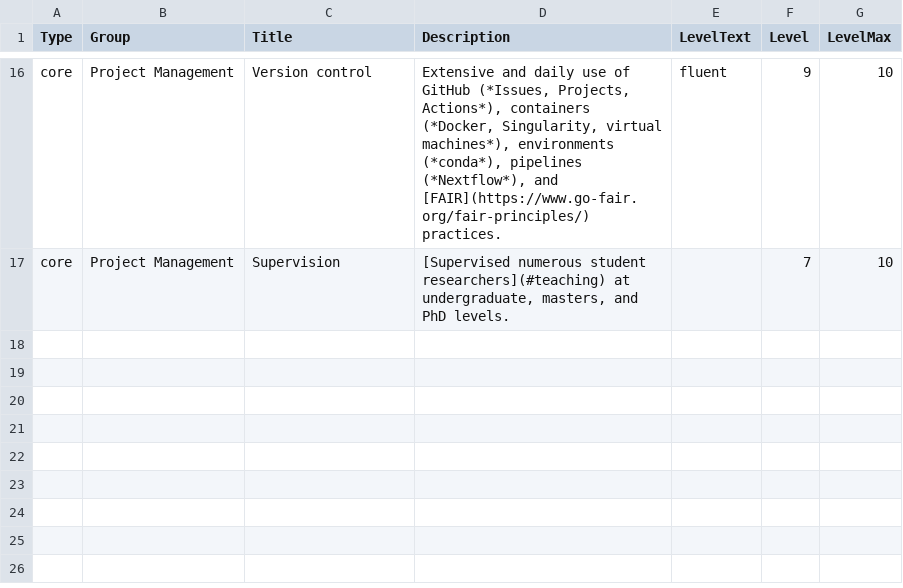
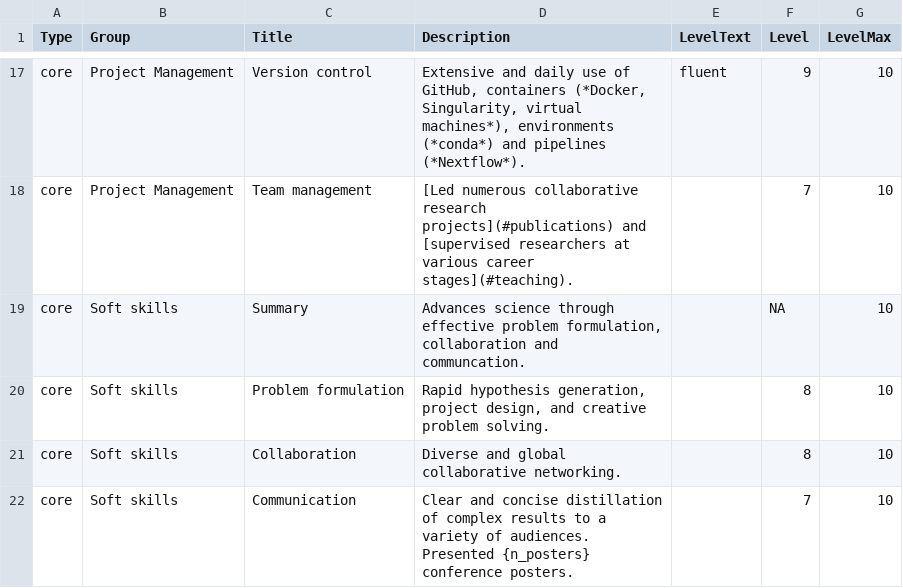
Before and after one commit to bschilder/CV, a CSV file: cv_data/skills.csv, drawn as a sheet; only a part is shown, gaps mark what is left out; addresses are those after the commit; the diff covers the shown part only; the diff names each change by its address in the sheet, - before the commit and + after, or states it on an @@ line.

```diff
--- a/cv_data/skills.csv
+++ b/cv_data/skills.csv
-D17 (Description): …use of GitHub (*Issues, Projects, Actions*), containers (*Docker, Singularity, virtual machines*), environments (*conda*), pipelines (*Nextflow*), and [FAIR](https://www.go-fair.org/fair-principles/) practices.
+D17 (Description): …use of GitHub, containers (*Docker, Singularity, virtual machines*), environments (*conda*) and pipelines (*Nextflow*).
-C18 (Title): Supervision
+C18 (Title): Team management
-D18 (Description): [Supervised numerous student researchers](#teaching) at undergraduate, masters, and PhD levels.
+D18 (Description): [Led numerous collaborative research projects](#publications) and [supervised researchers at various career stages](#teaching).
+row 19: core | Soft skills | Summary | Advances science through effective problem formulation, collaboration and communcation. |  | NA | 10
+row 20: core | Soft skills | Problem formulation | Rapid hypothesis generation, project design, and creative problem solving. |  | 8 | 10
+row 21: core | Soft skills | Collaboration | Diverse and global collaborative networking. |  | 8 | 10
+row 22: core | Soft skills | Communication | Clear and concise distillation of complex results to a variety of audiences. Presented {n_posters} conference posters. |  | 7 | 10
```
Also changed, not shown: 5 added rows, 4 removed rows and 27 edited cells elsewhere in this file, 10 other files.
